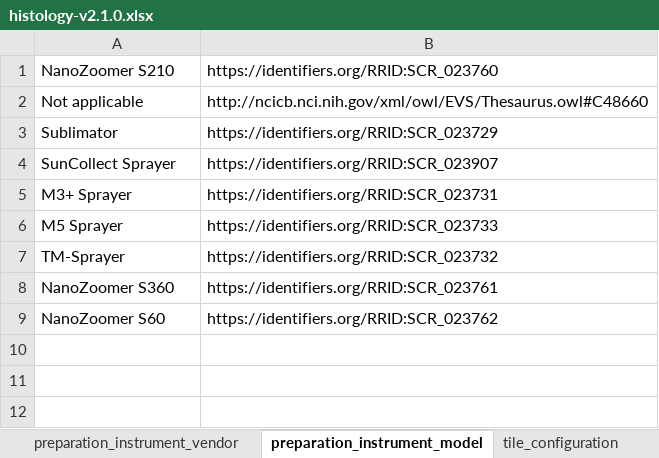
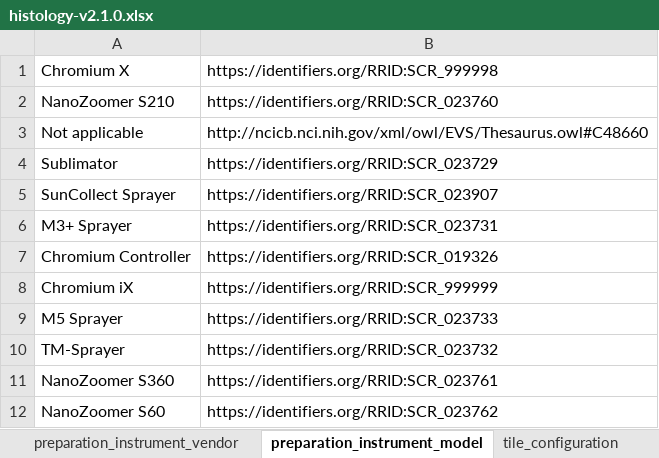
Before and after one commit to hubmapconsortium/dataset-metadata-spreadsheet, an Excel workbook: histology/v2.1.0/histology-v2.1.0.xlsx, sheet preparation_instrument_model, drawn as a sheet; values as stored, in another font and other column widths than the file's, no borders; the diff names each change by its address in the sheet, - before the commit and + after, or states it on an @@ line.

```diff
--- a/histology/v2.1.0/histology-v2.1.0.xlsx (sheet preparation_instrument_model)
+++ b/histology/v2.1.0/histology-v2.1.0.xlsx (sheet preparation_instrument_model)
+row 1: Chromium X | https://identifiers.org/RRID:SCR_999998
+row 7: Chromium Controller | https://identifiers.org/RRID:SCR_019326
+row 8: Chromium iX | https://identifiers.org/RRID:SCR_999999
```
Also changed, not shown: sheet .metadata, hidden cells, sample-block/v2.1.0/sample-block-v2.1.0.xlsx, sample-section/v2.1.0/sample-section-v2.1.0.xlsx, 13 other files.
